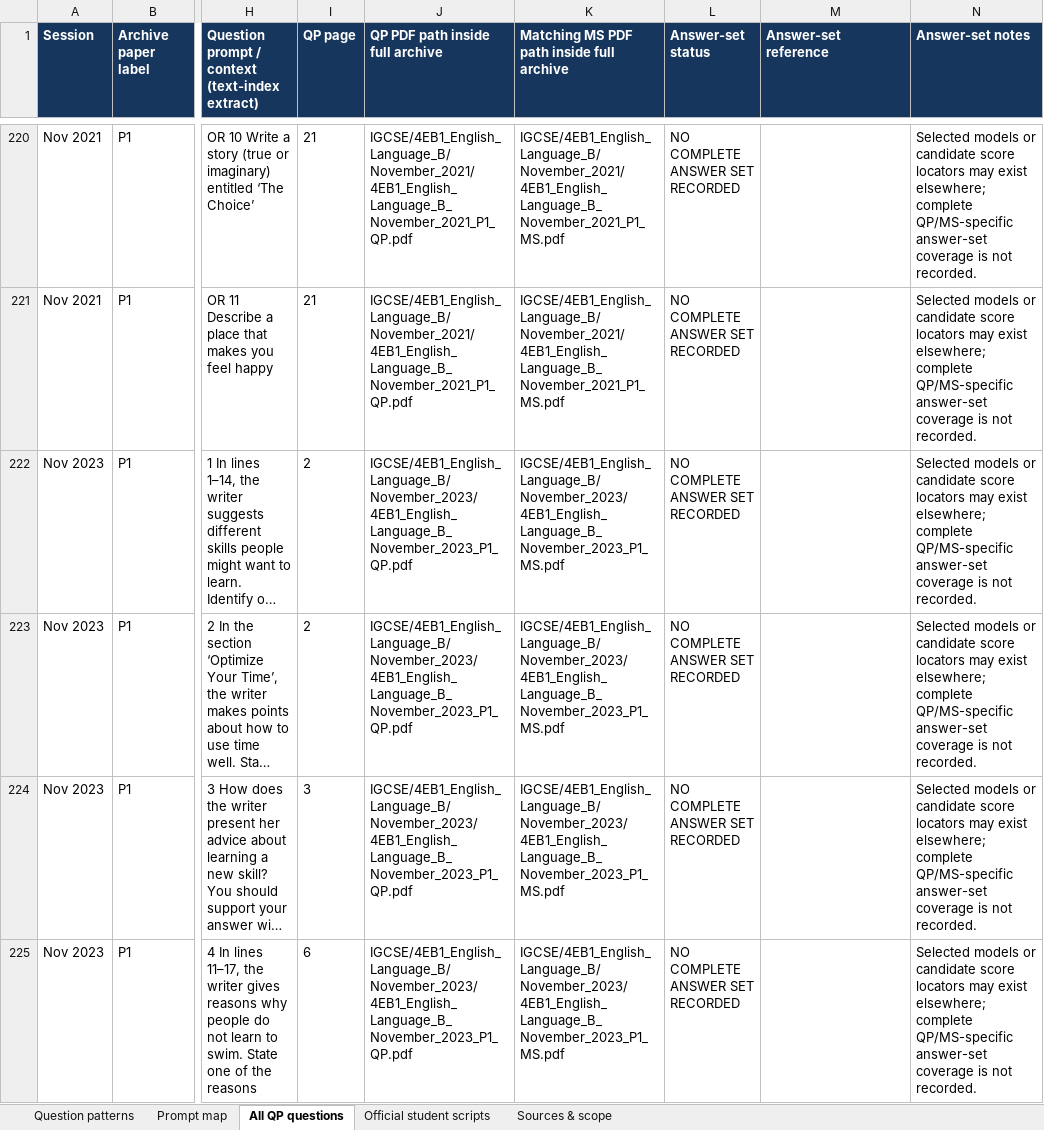
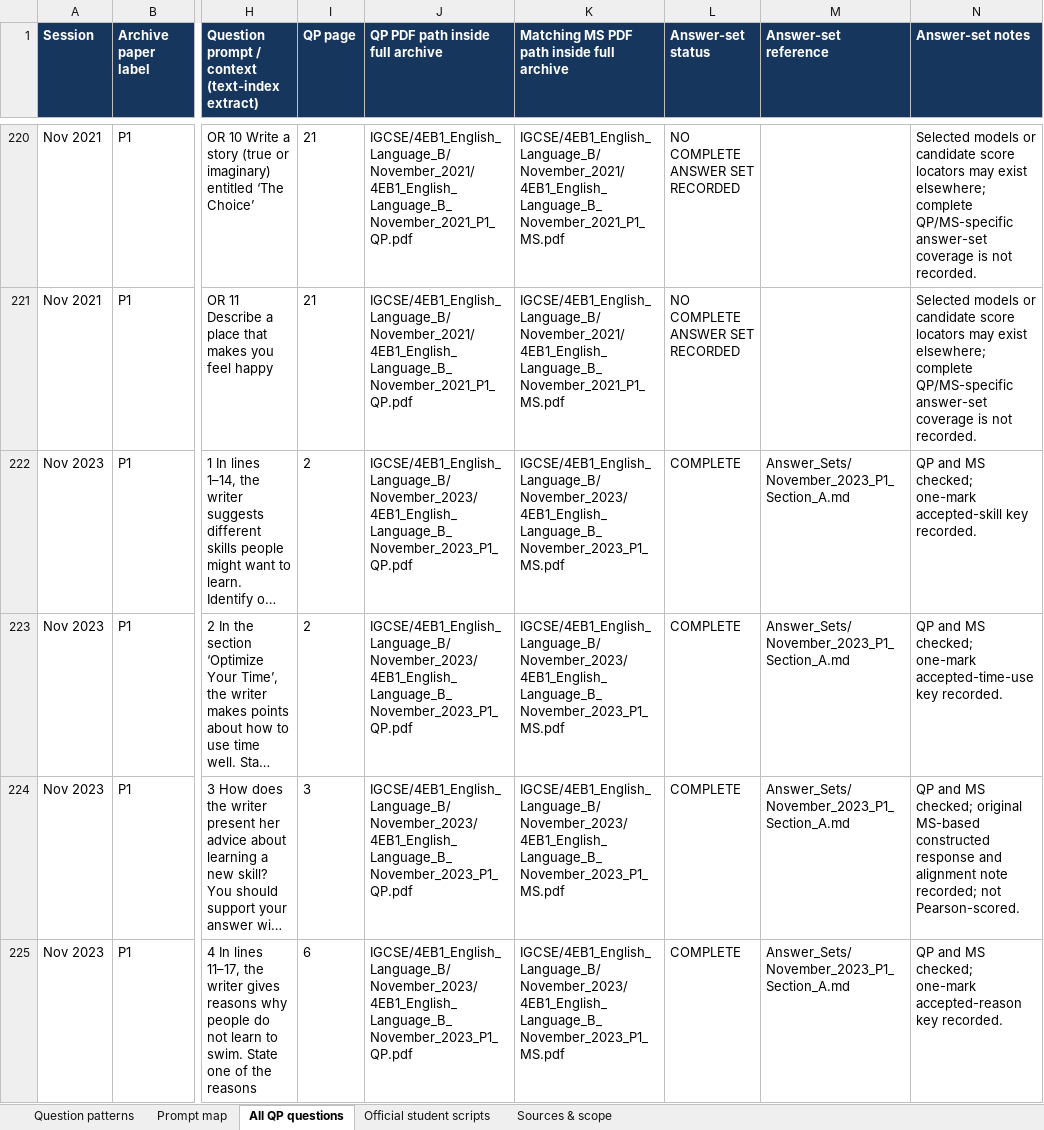
Before and after one commit to MythicalXenos/IGCSE-Omega, an Excel workbook: English_Answer_Bank/4EB1_Question_Type_Inventory.xlsx, sheet All QP questions, drawn as a sheet; only a part is shown, gaps mark what is left out; long unchanged cells end in …; values as stored, in another font and other column widths than the file's, no borders; table styles not drawn; the diff covers the shown part only; the diff names each change by its address in the sheet, - before the commit and + after, or states it on an @@ line.

Commit message:
Add November 2023 P1 Section A answer set
Co-authored-by: arena-agent <297053741+arena-agent@users.noreply.github.com>

```diff
--- a/English_Answer_Bank/4EB1_Question_Type_Inventory.xlsx (sheet All QP questions)
+++ b/English_Answer_Bank/4EB1_Question_Type_Inventory.xlsx (sheet All QP questions)
-L222:L225 (Answer-set status): NO COMPLETE ANSWER SET RECORDED
+L222:L225 (Answer-set status): COMPLETE
-M222:M225 (Answer-set reference): (empty)
+M222:M225 (Answer-set reference): Answer_Sets/November_2023_P1_Section_A.md
-N222 (Answer-set notes): Selected models or candidate score locators may exist elsewhere; complete QP/MS-specific answer-set coverage is not recorded.
+N222 (Answer-set notes): QP and MS checked; one-mark accepted-skill key recorded.
-N223 (Answer-set notes): Selected models or candidate score locators may exist elsewhere; complete QP/MS-specific answer-set coverage is not recorded.
+N223 (Answer-set notes): QP and MS checked; one-mark accepted-time-use key recorded.
-N224 (Answer-set notes): Selected models or candidate score locators may exist elsewhere; complete QP/MS-specific answer-set coverage is not recorded.
+N224 (Answer-set notes): QP and MS checked; original MS-based constructed response and alignment note recorded; not Pearson-scored.
-N225 (Answer-set notes): Selected models or candidate score locators may exist elsewhere; complete QP/MS-specific answer-set coverage is not recorded.
+N225 (Answer-set notes): QP and MS checked; one-mark accepted-reason key recorded.
```
Also changed, not shown: 9 edited cells elsewhere in this sheet, sheet Sources & scope, 8 other files.
